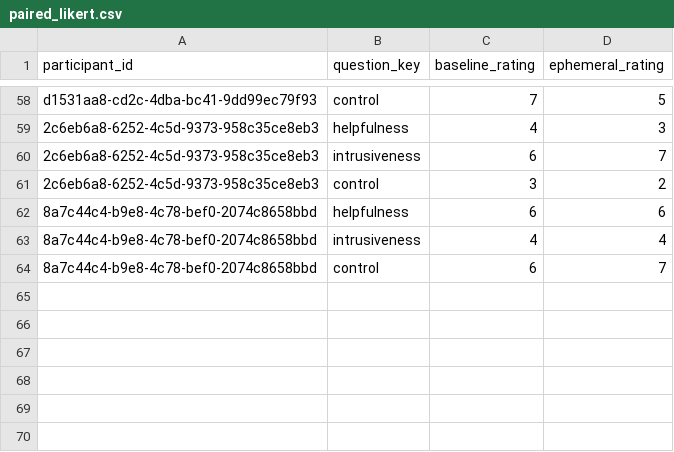
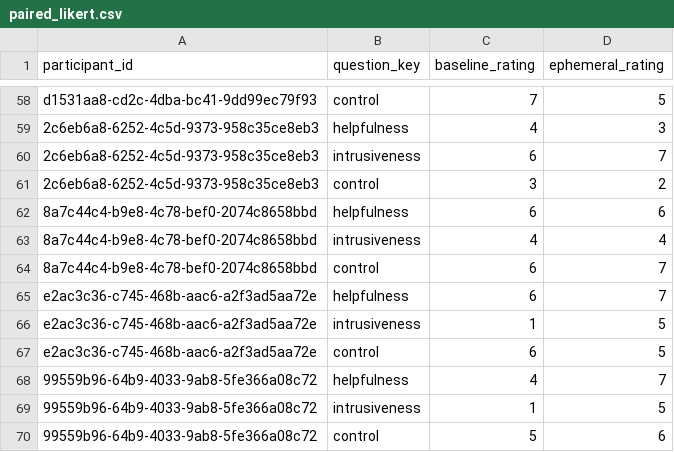
Before and after one commit to RestartDK/capstone, a CSV file: analysis/csv/paired_likert.csv, drawn as a sheet; only a part is shown, gaps mark what is left out.

```diff
--- a/analysis/csv/paired_likert.csv
+++ b/analysis/csv/paired_likert.csv
@@ -64 +64,7 @@ d1531aa8-cd2c-4dba-bc41-9dd99ec79f93,control,7,5
 8a7c44c4-b9e8-4c78-bef0-2074c8658bbd,control,6,7
+e2ac3c36-c745-468b-aac6-a2f3ad5aa72e,helpfulness,6,7
+e2ac3c36-c745-468b-aac6-a2f3ad5aa72e,intrusiveness,1,5
+e2ac3c36-c745-468b-aac6-a2f3ad5aa72e,control,6,5
+99559b96-64b9-4033-9ab8-5fe366a08c72,helpfulness,4,7
+99559b96-64b9-4033-9ab8-5fe366a08c72,intrusiveness,1,5
+99559b96-64b9-4033-9ab8-5fe366a08c72,control,5,6
```
Also changed, not shown: analysis/csv/ephemeral_engagement.csv, analysis/csv/full_paired.csv, 34 other files.
